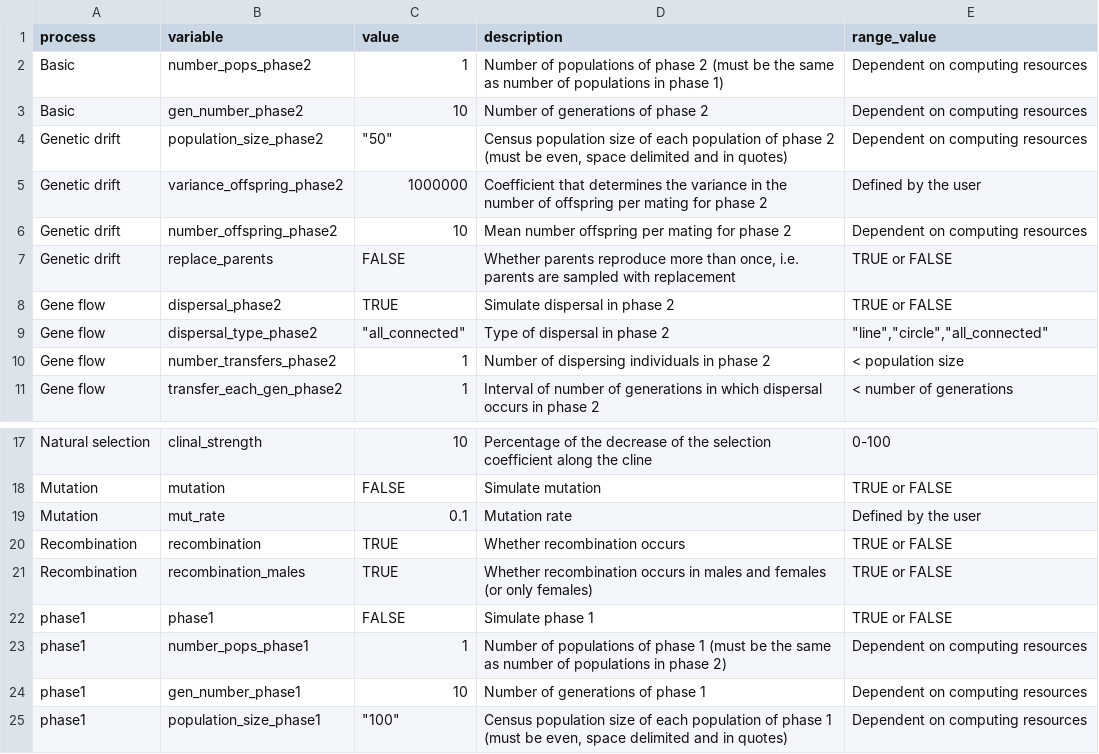
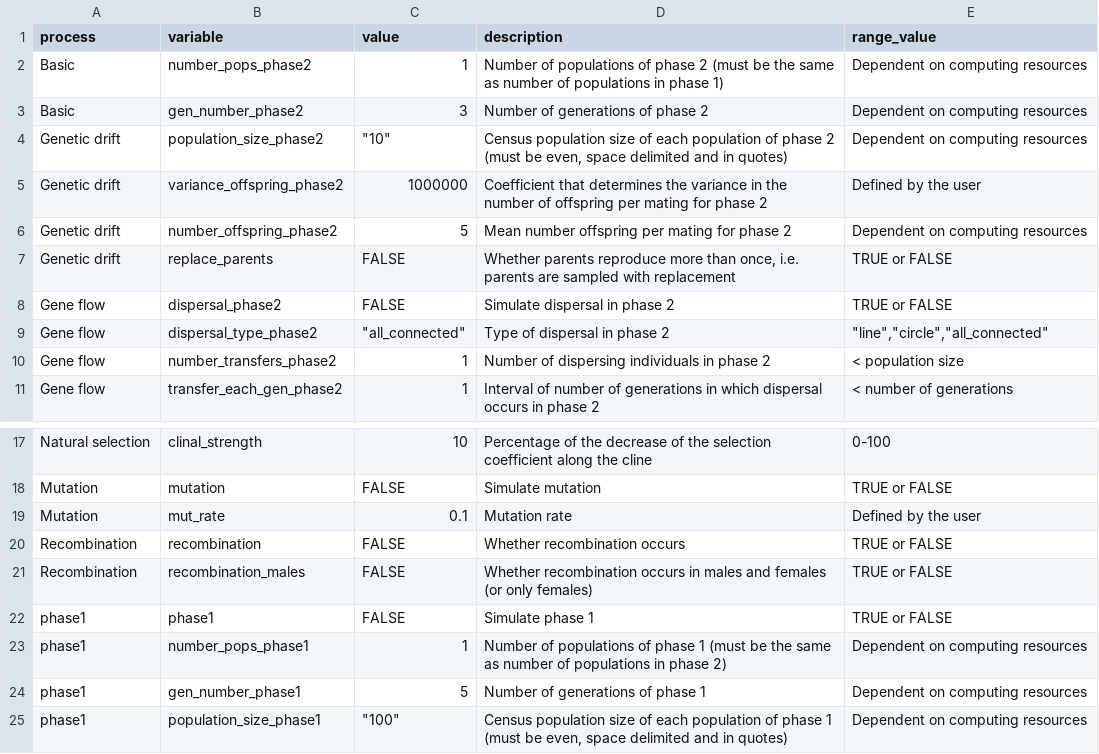
Before and after one commit to cran/dartR.sim, a CSV file: inst/extdata/sim_variables.csv, drawn as a sheet; only a part is shown, gaps mark what is left out.

```diff
--- a/inst/extdata/sim_variables.csv
+++ b/inst/extdata/sim_variables.csv
@@ -2,8 +2,8 @@ process,variable,value,description,range_value
 Basic,number_pops_phase2,1,Number of populations of phase 2 (must be the same as number of populations in phase 1),Dependent on computing resources
-Basic,gen_number_phase2,10,Number of generations of phase 2,Dependent on computing resources
-Genetic drift,population_size_phase2,"""50""","Census population size of each population of phase 2 (must be even, space delimited and in quotes)",Dependent on computing resources
+Basic,gen_number_phase2,3,Number of generations of phase 2,Dependent on computing resources
+Genetic drift,population_size_phase2,"""10""","Census population size of each population of phase 2 (must be even, space delimited and in quotes)",Dependent on computing resources
 Genetic drift,variance_offspring_phase2,1000000,Coefficient that determines the variance in the number of offspring per mating for phase 2,Defined by the user
-Genetic drift,number_offspring_phase2,10,Mean number offspring per mating for phase 2,Dependent on computing resources
+Genetic drift,number_offspring_phase2,5,Mean number offspring per mating for phase 2,Dependent on computing resources
 Genetic drift,replace_parents,FALSE,"Whether parents reproduce more than once, i.e. parents are sampled with replacement",TRUE or FALSE
-Gene flow,dispersal_phase2,TRUE,Simulate dispersal in phase 2,TRUE or FALSE
+Gene flow,dispersal_phase2,FALSE,Simulate dispersal in phase 2,TRUE or FALSE
 Gene flow,dispersal_type_phase2,"""all_connected""",Type of dispersal in phase 2,"""line"",""circle"",""all_connected"""
@@ -19,7 +19,7 @@ Mutation,mutation,FALSE,Simulate mutation ,TRUE or FALSE
 Mutation,mut_rate,0.1,Mutation rate,Defined by the user
-Recombination,recombination,TRUE,Whether recombination occurs,TRUE or FALSE
-Recombination,recombination_males,TRUE,Whether recombination occurs in males and females (or only females),TRUE or FALSE
+Recombination,recombination,FALSE,Whether recombination occurs,TRUE or FALSE
+Recombination,recombination_males,FALSE,Whether recombination occurs in males and females (or only females),TRUE or FALSE
 phase1,phase1,FALSE,Simulate phase 1,TRUE or FALSE
 phase1,number_pops_phase1,1,Number of populations of phase 1 (must be the same as number of populations in phase 2),Dependent on computing resources
-phase1,gen_number_phase1,10,Number of generations of phase 1,Dependent on computing resources
+phase1,gen_number_phase1,5,Number of generations of phase 1,Dependent on computing resources
 phase1,population_size_phase1,"""100""","Census population size of each population of phase 1 (must be even, space delimited and in quotes)",Dependent on computing resources
```
Also changed, not shown: inst/extdata/ref_variables.csv, 10 other files.
